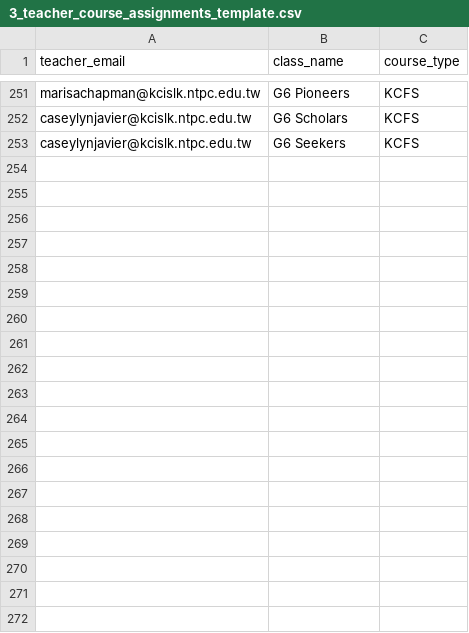
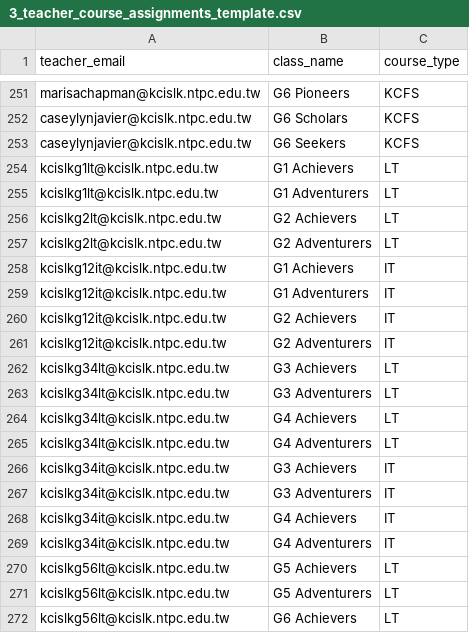
Before and after one commit to geonook/learning-management-system-esid, a CSV file: templates/import/3_teacher_course_assignments_template.csv, drawn as a sheet; only a part is shown, gaps mark what is left out; the diff covers the shown part only; the diff names each change by its address in the sheet, - before the commit and + after, or states it on an @@ line.

```diff
--- a/templates/import/3_teacher_course_assignments_template.csv
+++ b/templates/import/3_teacher_course_assignments_template.csv
+row 254: kcislkg1lt@kcislk.ntpc.edu.tw | G1 Achievers | LT
+row 255: kcislkg1lt@kcislk.ntpc.edu.tw | G1 Adventurers | LT
+row 256: kcislkg2lt@kcislk.ntpc.edu.tw | G2 Achievers | LT
+row 257: kcislkg2lt@kcislk.ntpc.edu.tw | G2 Adventurers | LT
+row 258: kcislkg12it@kcislk.ntpc.edu.tw | G1 Achievers | IT
+row 259: kcislkg12it@kcislk.ntpc.edu.tw | G1 Adventurers | IT
+row 260: kcislkg12it@kcislk.ntpc.edu.tw | G2 Achievers | IT
+row 261: kcislkg12it@kcislk.ntpc.edu.tw | G2 Adventurers | IT
+row 262: kcislkg34lt@kcislk.ntpc.edu.tw | G3 Achievers | LT
+row 263: kcislkg34lt@kcislk.ntpc.edu.tw | G3 Adventurers | LT
+row 264: kcislkg34lt@kcislk.ntpc.edu.tw | G4 Achievers | LT
+row 265: kcislkg34lt@kcislk.ntpc.edu.tw | G4 Adventurers | LT
+row 266: kcislkg34it@kcislk.ntpc.edu.tw | G3 Achievers | IT
+row 267: kcislkg34it@kcislk.ntpc.edu.tw | G3 Adventurers | IT
+row 268: kcislkg34it@kcislk.ntpc.edu.tw | G4 Achievers | IT
+row 269: kcislkg34it@kcislk.ntpc.edu.tw | G4 Adventurers | IT
+row 270: kcislkg56lt@kcislk.ntpc.edu.tw | G5 Achievers | LT
+row 271: kcislkg56lt@kcislk.ntpc.edu.tw | G5 Adventurers | LT
+row 272: kcislkg56lt@kcislk.ntpc.edu.tw | G6 Achievers | LT
```
Also changed, not shown: 17 added rows elsewhere in this file, templates/import/2_teachers_template.csv.
